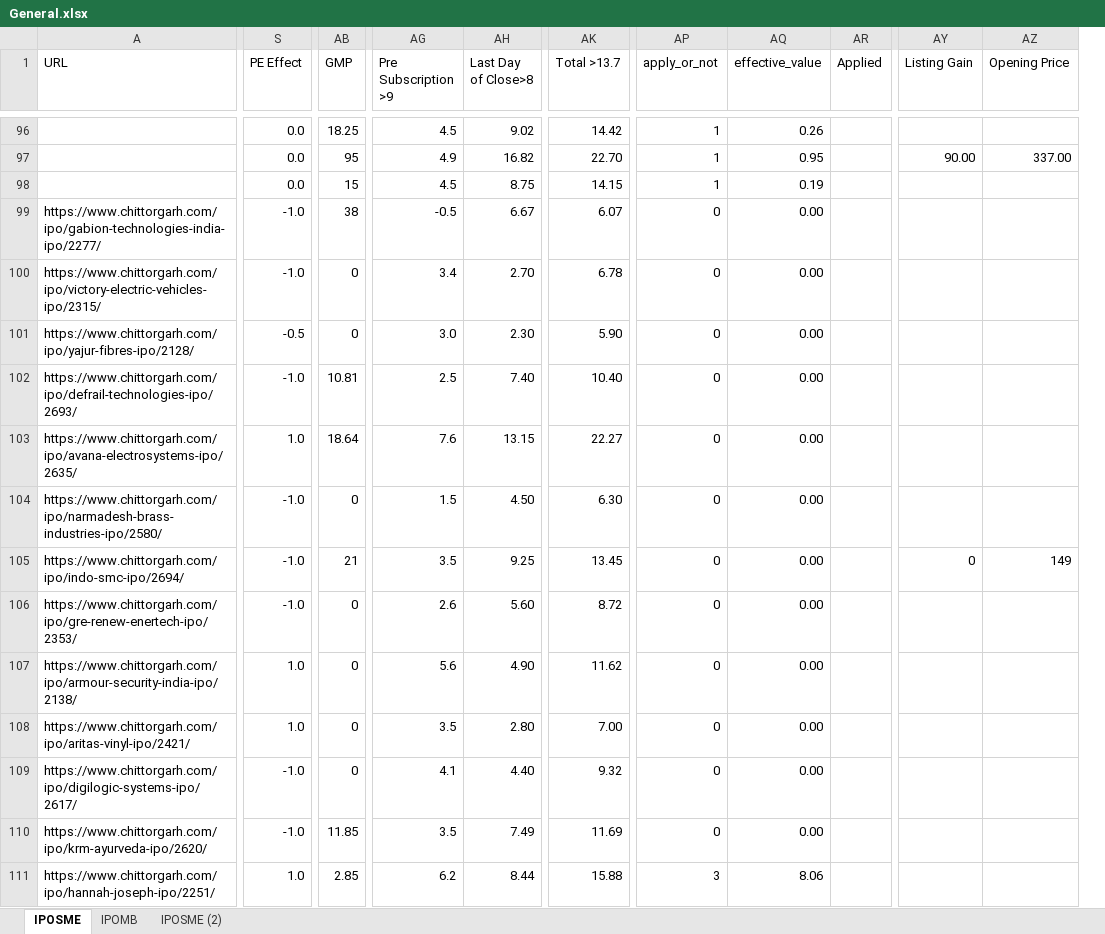
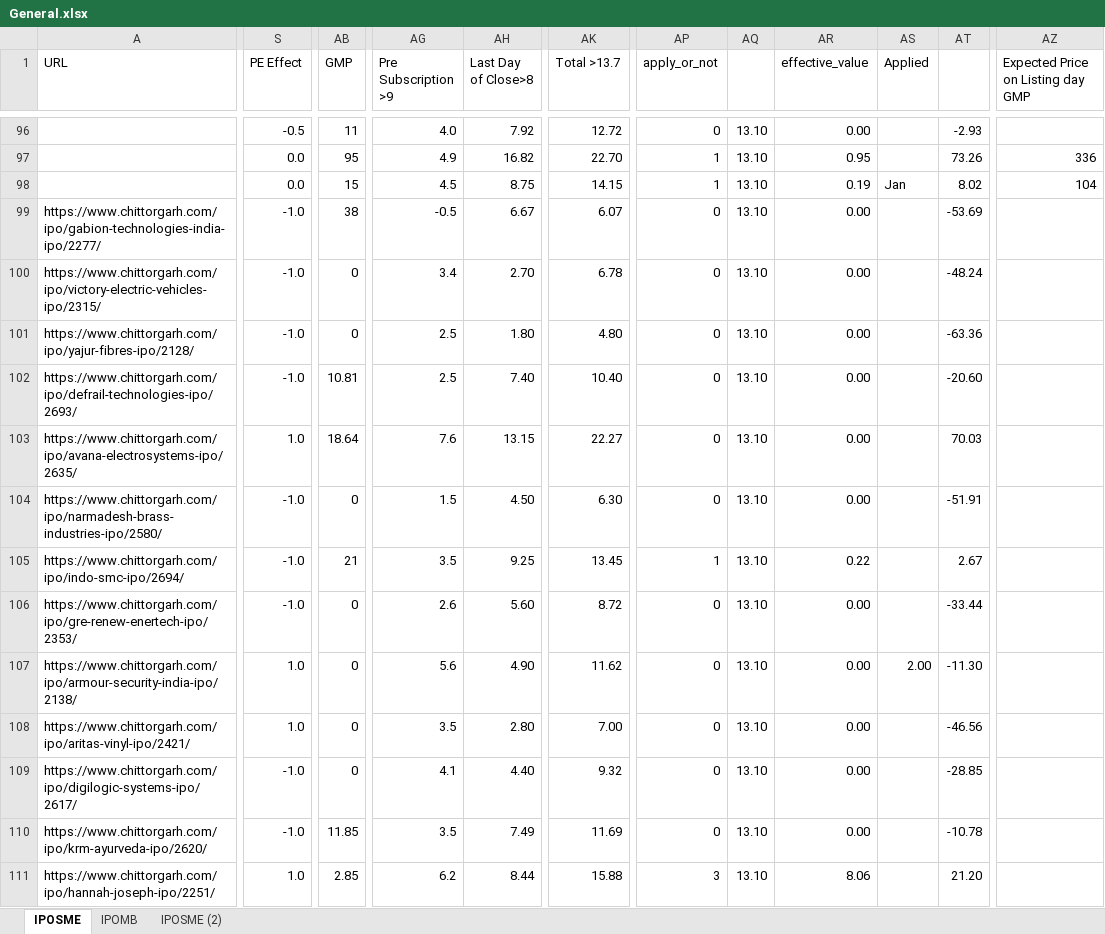
Before and after one commit to PrakharVasishtha/CapitalFund1, an Excel workbook: General.xlsx, sheet IPOSME, drawn as a sheet; only a part is shown, gaps mark what is left out; values as stored, in another font and other column widths than the file's, no cell formats; conditional formats not drawn; removed rows and columns are numbered as before the commit, all else as after; the diff covers the shown part only; the diff names each change by its address in the sheet, - before the commit and + after, or states it on an @@ line.

```diff
--- a/General.xlsx (sheet IPOSME)
+++ b/General.xlsx (sheet IPOSME)
+column AQ, rows 96-111: all 13.10
+column AT, rows 96-111: -2.93 | 73.26 | 8.02 | -53.69 | -48.24 | -63.36 | -20.60 | 70.03 | -51.91 | 2.67 | -33.44 | -11.30 | -46.56 | -28.85 | -10.78 | 21.20
+column AZ, row 1: Expected Price on Listing day GMP; rows 97-98: 336 | 104
-column AY (Listing Gain), rows 97-105: 90.00 |  |  |  |  |  |  |  | 0
-column AZ (Opening Price), rows 97-105: 337.00 |  |  |  |  |  |  |  | 149
-S96 (PE Effect): 0.0
+S96 (PE Effect): -0.5
-AB96 (GMP): 18.25
+AB96 (GMP): 11
-AG96 (Pre Subscription >9): 4.5
+AG96 (Pre Subscription >9): 4.0
-AH96 (Last Day of Close>8): 9.02
+AH96 (Last Day of Close>8): 7.92
-AK96 (Total >13.7): 14.42
+AK96 (Total >13.7): 12.72
-AP96 (apply_or_not): 1
+AP96 (apply_or_not): 0
-AR96 (effective_value): 0.26
+AR96 (effective_value): 0.00
-AS98 (Applied): (empty)
+AS98 (Applied): Jan
-S101 (PE Effect): -0.5
+S101 (PE Effect): -1.0
-AG101 (Pre Subscription >9): 3.0
+AG101 (Pre Subscription >9): 2.5
-AH101 (Last Day of Close>8): 2.30
+AH101 (Last Day of Close>8): 1.80
-AK101 (Total >13.7): 5.90
+AK101 (Total >13.7): 4.80
-AP105 (apply_or_not): 0
+AP105 (apply_or_not): 1
-AR105 (effective_value): 0.00
+AR105 (effective_value): 0.22
-AS107 (Applied): (empty)
+AS107 (Applied): 2.00
```
Also changed, not shown: 8 added rows, 2 removed rows and 359 edited cells elsewhere in this sheet, sheet IPOMB, cell formats, formulas that keep their value, 3 other files.
